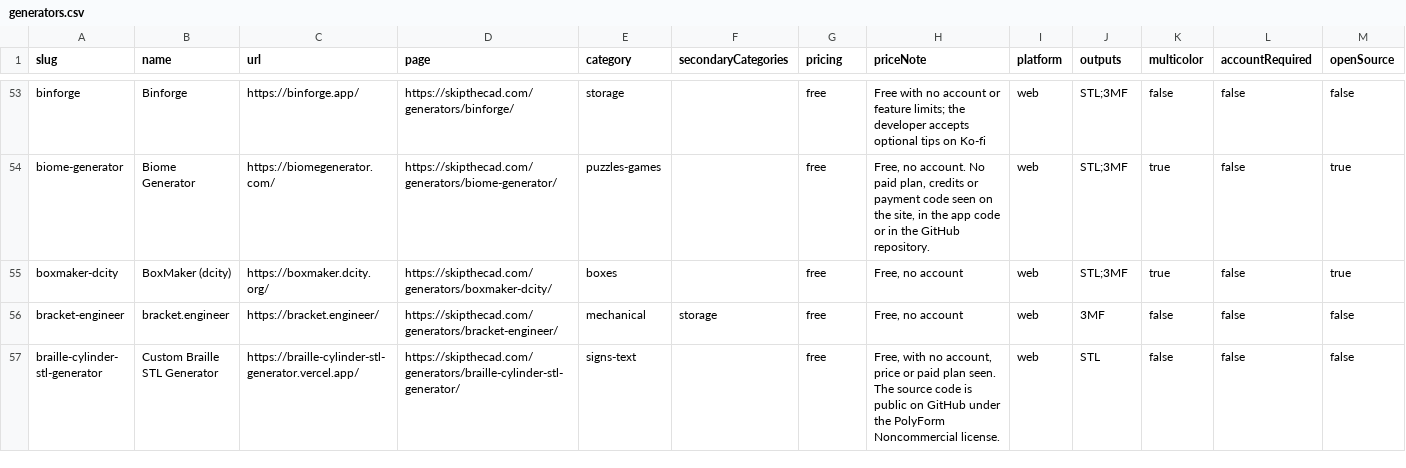
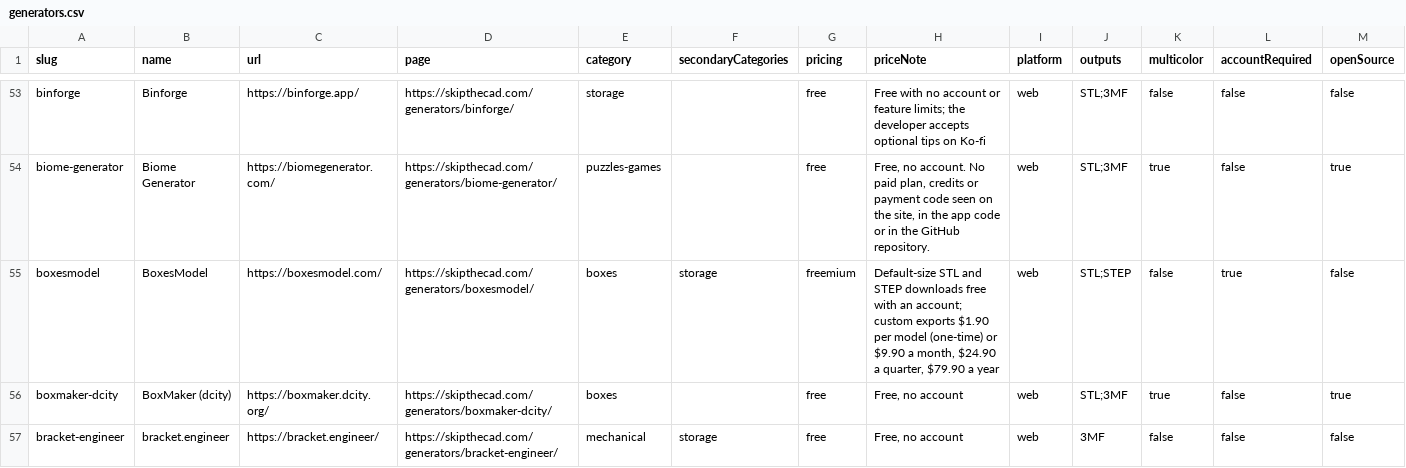
Before and after one commit to SimplySolid3D/3d-print-generators-dataset, a CSV file: data/generators.csv, drawn as a sheet; only a part is shown, gaps mark what is left out; the shorter side is filled out with more unchanged rows; rows hold the shown columns only; the diff names each change by its address in the sheet, - before the commit and + after, or states it on an @@ line.

```diff
--- a/data/generators.csv
+++ b/data/generators.csv
+row 55: boxesmodel | BoxesModel | https://boxesmodel.com/ | https://skipthecad.com/generators/boxesmodel/ | boxes | storage | freemium | Default-size STL and STEP downloads free with an account; custom exports $1.90 per model (one-time) or $9.90 a month, $24.90 a quarter, $79.90 a year | web | STL;STEP | false | true | false
```
Also changed, not shown: 2 other files.
